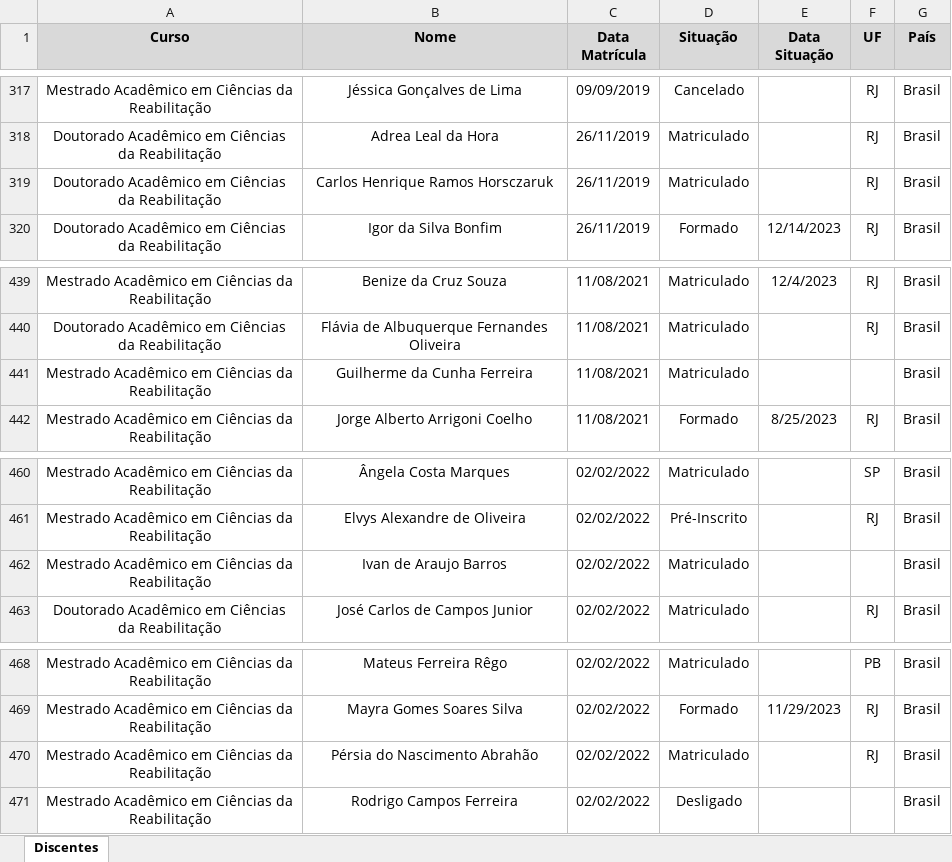
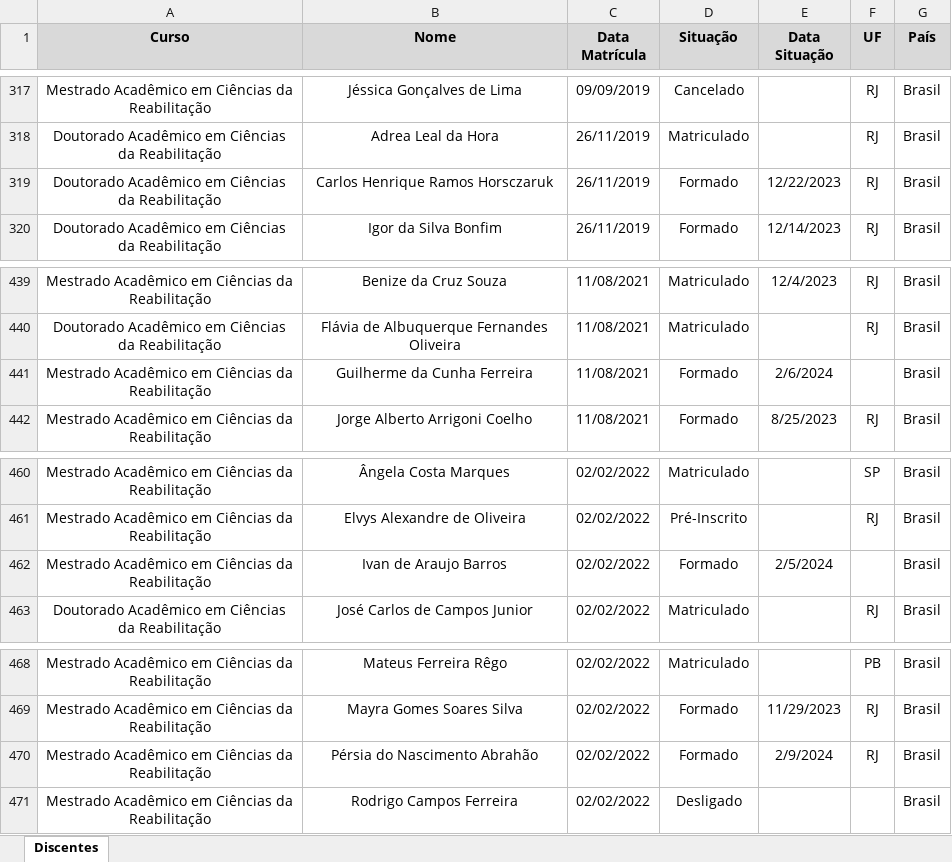
Before and after one commit to ppgcr-unisuam/observatoriocr, an Excel workbook: PPG/Discentes.xlsx, sheet Discentes, drawn as a sheet; only a part is shown, gaps mark what is left out; values as stored, in another font and other column widths than the file's, no borders; conditional formats not drawn; the diff names each change by its address in the sheet, - before the commit and + after, or states it on an @@ line.

```diff
--- a/PPG/Discentes.xlsx (sheet Discentes)
+++ b/PPG/Discentes.xlsx (sheet Discentes)
-D319 (Situação): Matriculado
+D319 (Situação): Formado
-E319 (Data Situação): (empty)
+E319 (Data Situação): 12/22/2023
-D441 (Situação): Matriculado
+D441 (Situação): Formado
-E441 (Data Situação): (empty)
+E441 (Data Situação): 2/6/2024
-D462 (Situação): Matriculado
+D462 (Situação): Formado
-E462 (Data Situação): (empty)
+E462 (Data Situação): 2/5/2024
-D470 (Situação): Matriculado
+D470 (Situação): Formado
-E470 (Data Situação): (empty)
+E470 (Data Situação): 2/9/2024
```
Also changed, not shown: PPG/Blog institucional.xlsx, docs/PPG/Blog institucional.xlsx, 21 other files.
